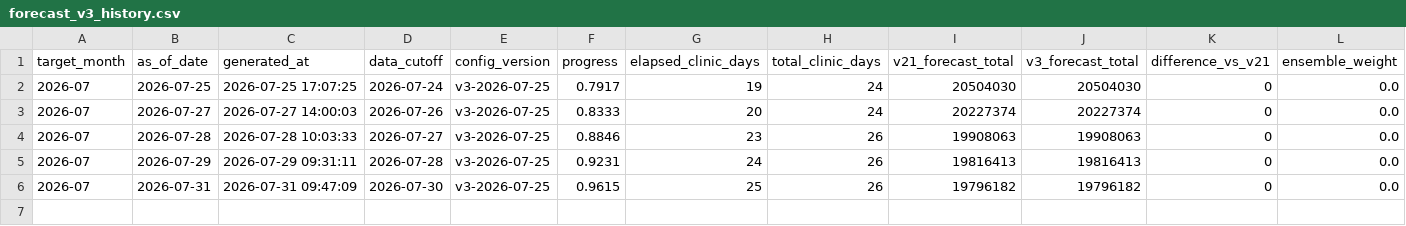
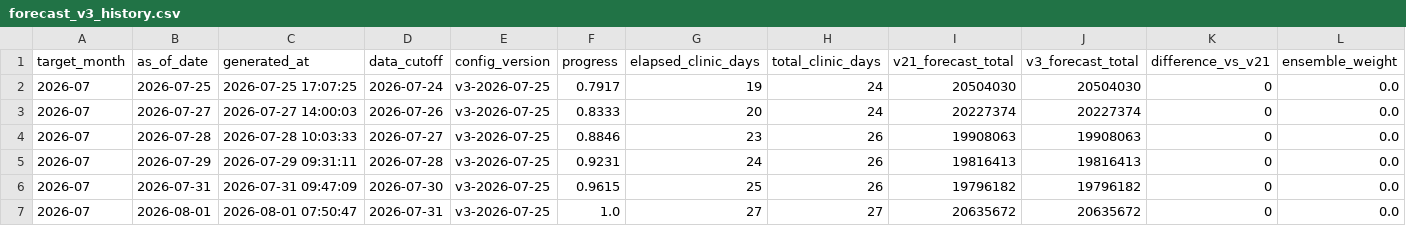
Before and after one commit to MDCJimu/mdc-forecast-viewer, a CSV file: data/2026_07/forecast_v3_history.csv, drawn as a sheet; only a part is shown; rows hold the shown columns only; the diff names each change by its address in the sheet, - before the commit and + after, or states it on an @@ line.

Commit message:
Update daily rolling forecast for 2026-08-01

```diff
--- a/data/2026_07/forecast_v3_history.csv
+++ b/data/2026_07/forecast_v3_history.csv
+row 7: 2026-07 | 2026-08-01 | 2026-08-01 07:50:47 | 2026-07-31 | v3-2026-07-25 | 1.0 | 27 | 27 | 20635672 | 20635672 | 0 | 0.0
```
Also changed, not shown: data/2026_07/forecast_history.csv, 10 other files.
